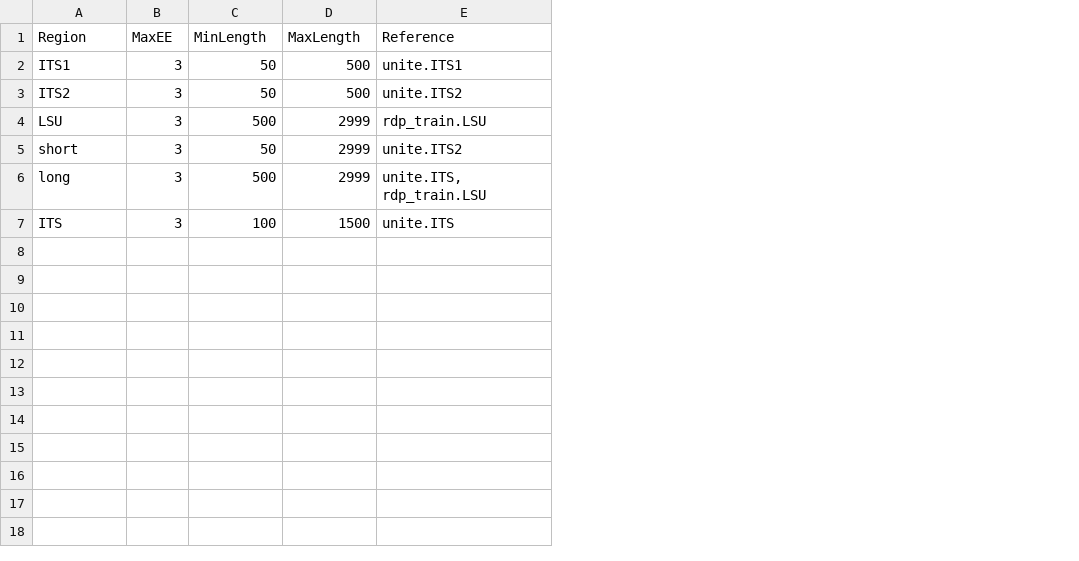
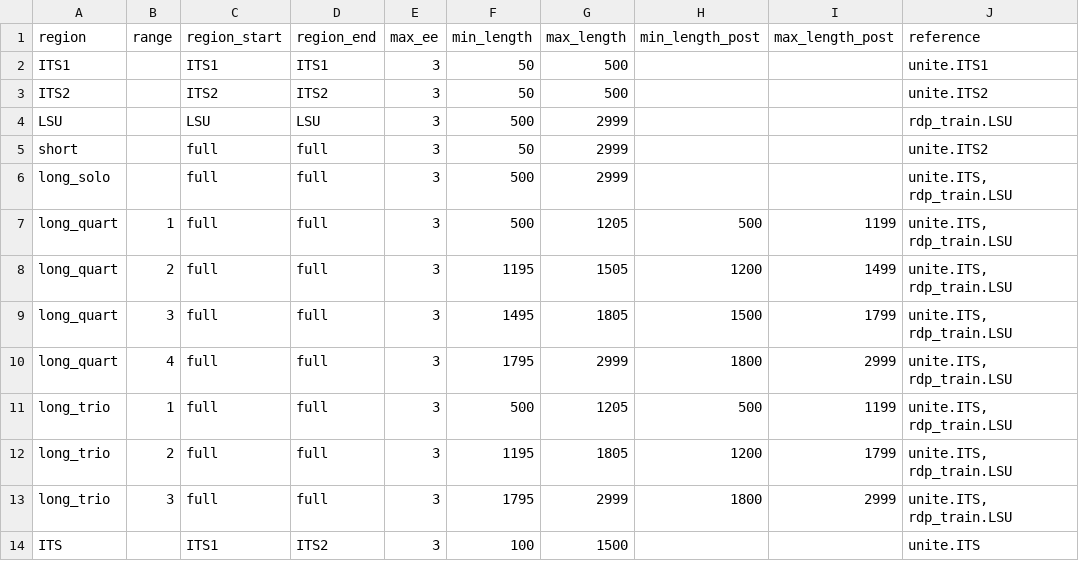
Before and after one commit to oueme-fungi/oueme-fungi-transect, a CSV file: config/regions.csv, drawn as a sheet; removed rows and columns are numbered as before the commit, all else as after; the diff names each change by its address in the sheet, - before the commit and + after, or states it on an @@ line.

Commit message:
use snake_case uniformly in configuration tables; move some changes from oueme_fungi_soils to use tzara; allow multiple size ranges per region (not helpful here, as it turns out.)

```diff
--- a/config/regions.csv
+++ b/config/regions.csv
+column B, empty
+column C, rows 2-6: ITS1 | ITS2 | LSU | full | full; row 14: ITS1
+column D, rows 2-6: ITS1 | ITS2 | LSU | full | full; row 14: ITS2
+column H, empty
+column I, empty
-row 1: Region | MaxEE | MinLength | MaxLength | Reference
+row 1: region | range | region_start | region_end | max_ee | min_length | max_length | min_length_post | max_length_post | reference
-A6: long
+A6: long_solo
+row 7: long_quart | 1 | full | full | 3 | 500 | 1205 | 500 | 1199 | unite.ITS, rdp_train.LSU
+row 8: long_quart | 2 | full | full | 3 | 1195 | 1505 | 1200 | 1499 | unite.ITS, rdp_train.LSU
+row 9: long_quart | 3 | full | full | 3 | 1495 | 1805 | 1500 | 1799 | unite.ITS, rdp_train.LSU
+row 10: long_quart | 4 | full | full | 3 | 1795 | 2999 | 1800 | 2999 | unite.ITS, rdp_train.LSU
+row 11: long_trio | 1 | full | full | 3 | 500 | 1205 | 500 | 1199 | unite.ITS, rdp_train.LSU
+row 12: long_trio | 2 | full | full | 3 | 1195 | 1805 | 1200 | 1799 | unite.ITS, rdp_train.LSU
+row 13: long_trio | 3 | full | full | 3 | 1795 | 2999 | 1800 | 2999 | unite.ITS, rdp_train.LSU
```
Also changed, not shown: config/ITS1_LR5_platekey.csv, config/datasets.csv, 5 other files.
